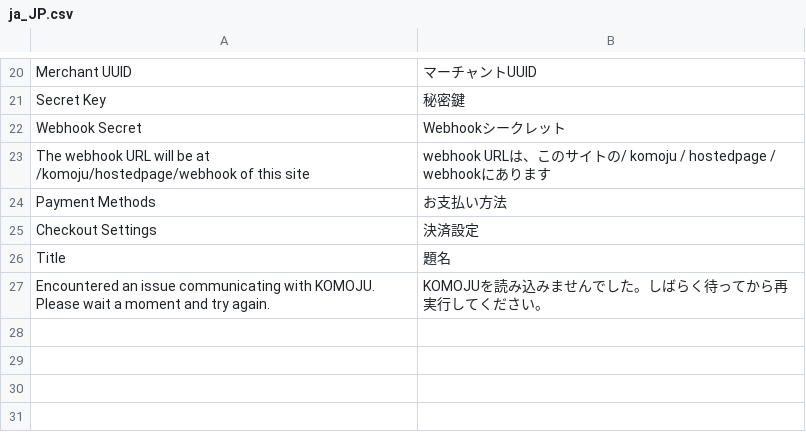
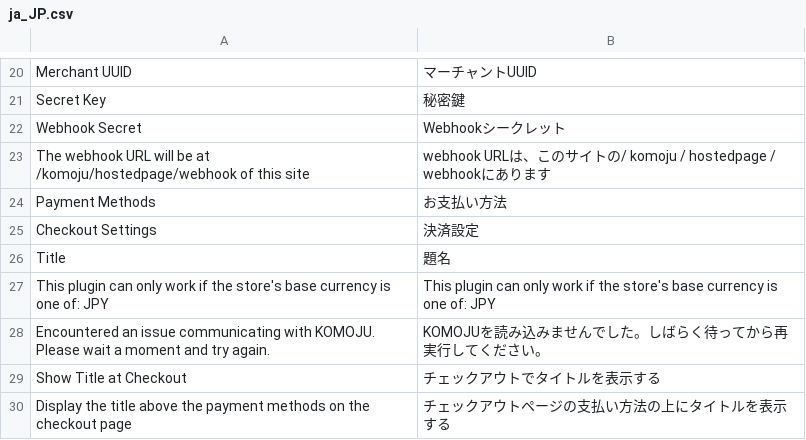
Before and after one commit to komoju/komoju-magento, a CSV file: src/app/code/Komoju/Payments/i18n/ja_JP.csv, drawn as a sheet; only a part is shown, gaps mark what is left out; the diff names each change by its address in the sheet, - before the commit and + after, or states it on an @@ line.

Commit message:
add toggle for title

```diff
--- a/src/app/code/Komoju/Payments/i18n/ja_JP.csv
+++ b/src/app/code/Komoju/Payments/i18n/ja_JP.csv
+row 27: This plugin can only work if the store's base currency is one of: JPY | This plugin can only work if the store's base currency is one of: JPY
+row 29: Show Title at Checkout | チェックアウトでタイトルを表示する
+row 30: Display the title above the payment methods on the checkout page | チェックアウトページの支払い方法の上にタイトルを表示する
```
Also changed, not shown: src/app/code/Komoju/Payments/i18n/en_US.csv, 6 other files.
